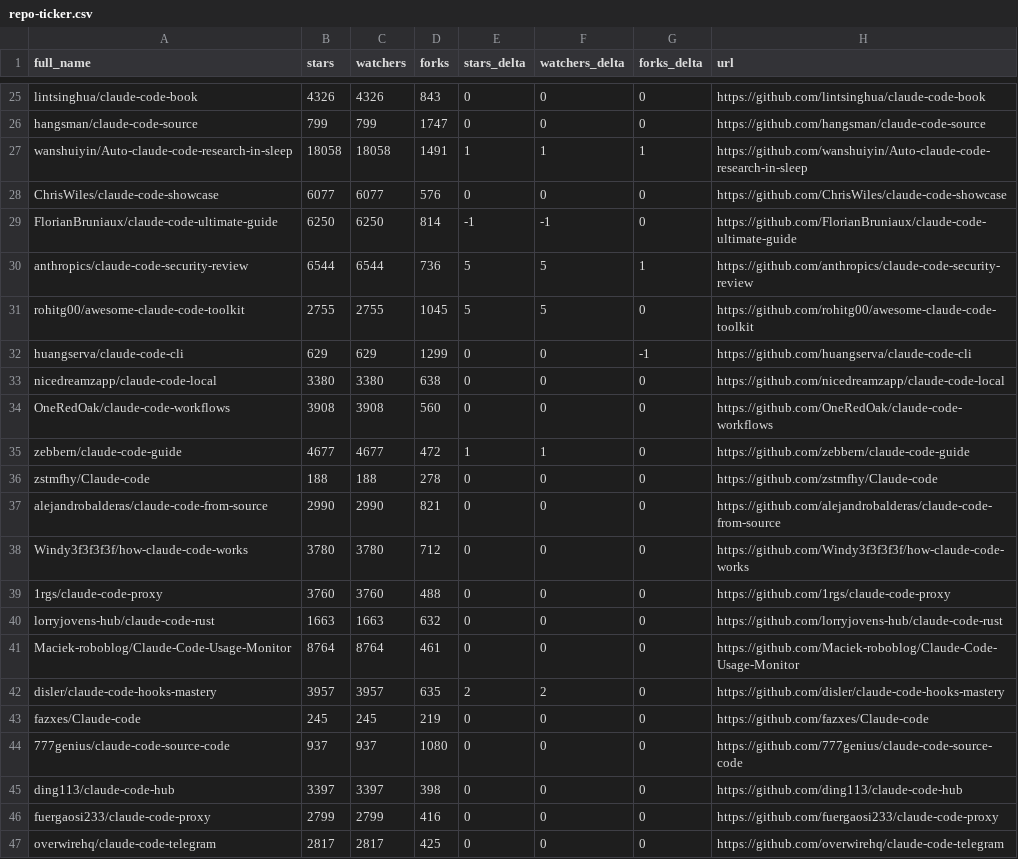
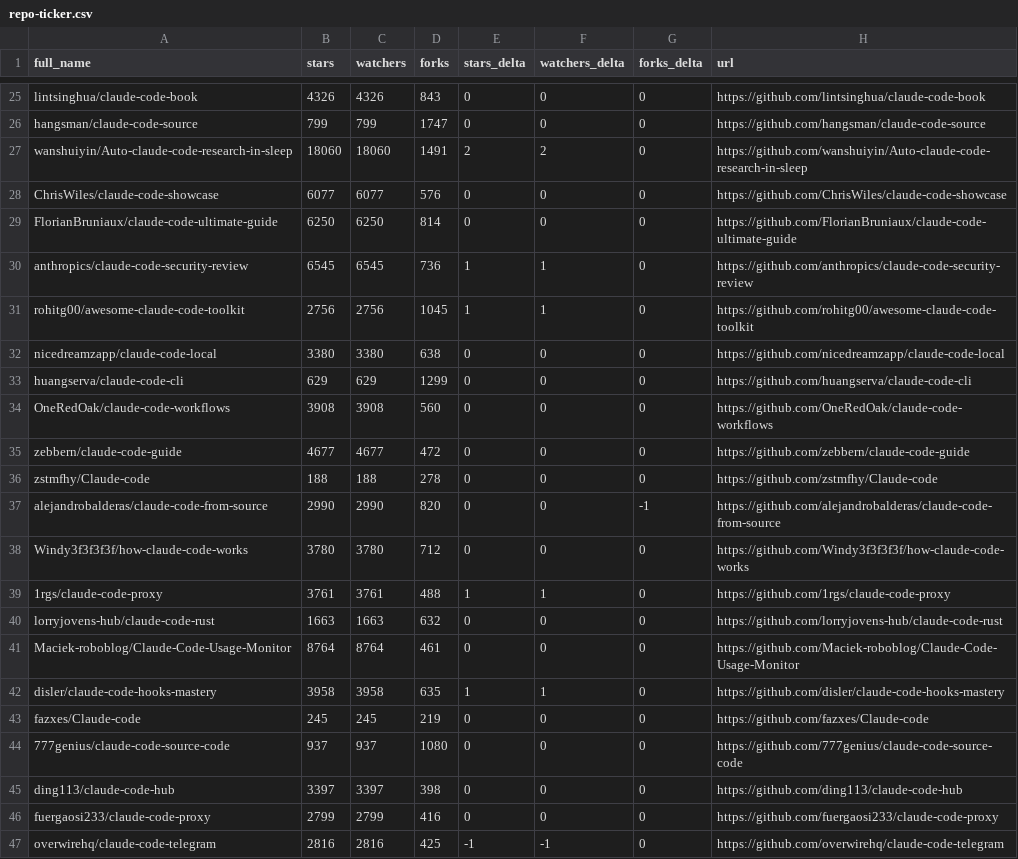
Before and after one commit to sbolognesi1/awesome-claude-code, a CSV file: data/repo-ticker.csv, drawn as a sheet; only a part is shown, gaps mark what is left out; the diff covers the shown part only.

```diff
--- a/data/repo-ticker.csv
+++ b/data/repo-ticker.csv
@@ -26,18 +26,18 @@ lintsinghua/claude-code-book,4326,4326,843,0,0,0,https://github.com/lintsinghua/
 hangsman/claude-code-source,799,799,1747,0,0,0,https://github.com/hangsman/claude-code-source
-wanshuiyin/Auto-claude-code-research-in-sleep,18058,18058,1491,1,1,1,https://github.com/wanshuiyin/Auto-claude-code-research-in-sleep
+wanshuiyin/Auto-claude-code-research-in-sleep,18060,18060,1491,2,2,0,https://github.com/wanshuiyin/Auto-claude-code-research-in-sleep
 ChrisWiles/claude-code-showcase,6077,6077,576,0,0,0,https://github.com/ChrisWiles/claude-code-showcase
-FlorianBruniaux/claude-code-ultimate-guide,6250,6250,814,-1,-1,0,https://github.com/FlorianBruniaux/claude-code-ultimate-guide
-anthropics/claude-code-security-review,6544,6544,736,5,5,1,https://github.com/anthropics/claude-code-security-review
-rohitg00/awesome-claude-code-toolkit,2755,2755,1045,5,5,0,https://github.com/rohitg00/awesome-claude-code-toolkit
-huangserva/claude-code-cli,629,629,1299,0,0,-1,https://github.com/huangserva/claude-code-cli
+FlorianBruniaux/claude-code-ultimate-guide,6250,6250,814,0,0,0,https://github.com/FlorianBruniaux/claude-code-ultimate-guide
+anthropics/claude-code-security-review,6545,6545,736,1,1,0,https://github.com/anthropics/claude-code-security-review
+rohitg00/awesome-claude-code-toolkit,2756,2756,1045,1,1,0,https://github.com/rohitg00/awesome-claude-code-toolkit
 nicedreamzapp/claude-code-local,3380,3380,638,0,0,0,https://github.com/nicedreamzapp/claude-code-local
+huangserva/claude-code-cli,629,629,1299,0,0,0,https://github.com/huangserva/claude-code-cli
 OneRedOak/claude-code-workflows,3908,3908,560,0,0,0,https://github.com/OneRedOak/claude-code-workflows
-zebbern/claude-code-guide,4677,4677,472,1,1,0,https://github.com/zebbern/claude-code-guide
+zebbern/claude-code-guide,4677,4677,472,0,0,0,https://github.com/zebbern/claude-code-guide
 zstmfhy/Claude-code,188,188,278,0,0,0,https://github.com/zstmfhy/Claude-code
-alejandrobalderas/claude-code-from-source,2990,2990,821,0,0,0,https://github.com/alejandrobalderas/claude-code-from-source
+alejandrobalderas/claude-code-from-source,2990,2990,820,0,0,-1,https://github.com/alejandrobalderas/claude-code-from-source
 Windy3f3f3f3f/how-claude-code-works,3780,3780,712,0,0,0,https://github.com/Windy3f3f3f3f/how-claude-code-works
-1rgs/claude-code-proxy,3760,3760,488,0,0,0,https://github.com/1rgs/claude-code-proxy
+1rgs/claude-code-proxy,3761,3761,488,1,1,0,https://github.com/1rgs/claude-code-proxy
 lorryjovens-hub/claude-code-rust,1663,1663,632,0,0,0,https://github.com/lorryjovens-hub/claude-code-rust
 Maciek-roboblog/Claude-Code-Usage-Monitor,8764,8764,461,0,0,0,https://github.com/Maciek-roboblog/Claude-Code-Usage-Monitor
-disler/claude-code-hooks-mastery,3957,3957,635,2,2,0,https://github.com/disler/claude-code-hooks-mastery
+disler/claude-code-hooks-mastery,3958,3958,635,1,1,0,https://github.com/disler/claude-code-hooks-mastery
 fazxes/Claude-code,245,245,219,0,0,0,https://github.com/fazxes/Claude-code
@@ -46,2 +46,2 @@ ding113/claude-code-hub,3397,3397,398,0,0,0,https://github.com/ding113/claude-co
 fuergaosi233/claude-code-proxy,2799,2799,416,0,0,0,https://github.com/fuergaosi233/claude-code-proxy
-overwirehq/claude-code-telegram,2817,2817,425,0,0,0,https://github.com/overwirehq/claude-code-telegram
+overwirehq/claude-code-telegram,2816,2816,425,-1,-1,0,https://github.com/overwirehq/claude-code-telegram
```
Also changed, not shown: 2 added rows, 2 removed rows, 2 moved rows and 99 edited cells elsewhere in this file, 2 other files.
